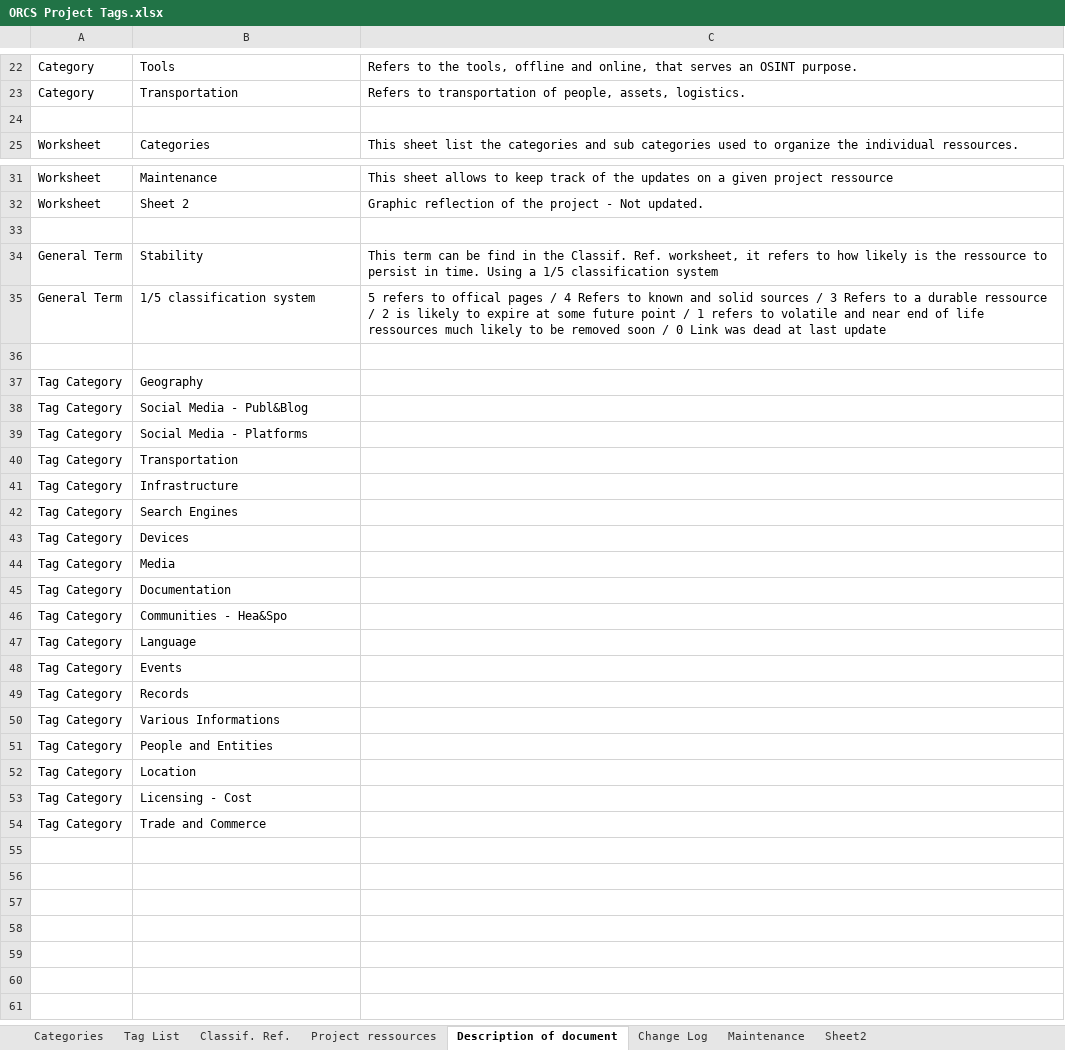
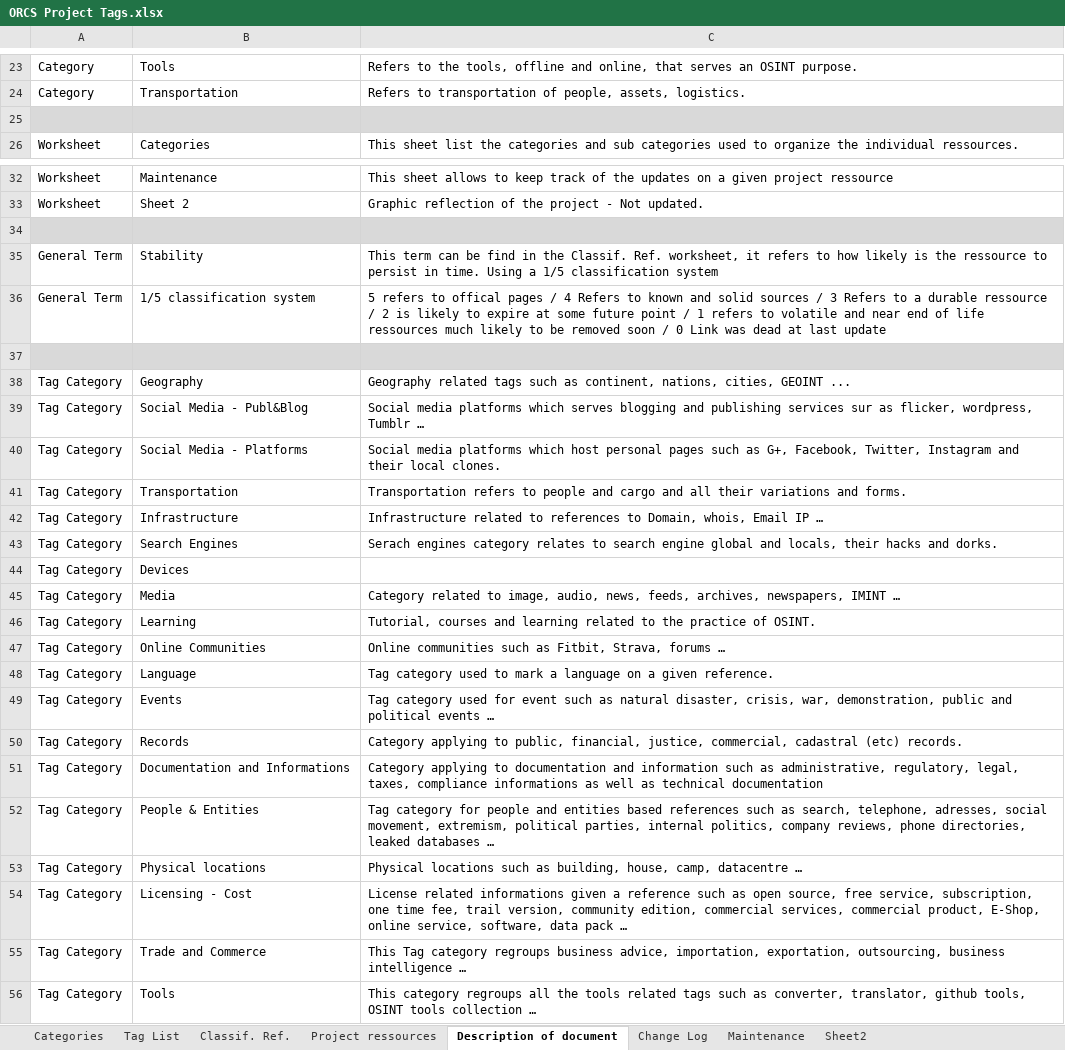
Before and after one commit to WebBreacher/orcs, an Excel workbook: ideas/ORCS Project Tags.xlsx, sheet Description of document, drawn as a sheet; only a part is shown, gaps mark what is left out; values as stored, in another font and other column widths than the file's, no borders; table styles not drawn; addresses are those after the commit; the diff covers the shown part only; the diff names each change by its address in the sheet, - before the commit and + after, or states it on an @@ line.

Commit message:
Add files via upload
Updated descriptions of TAG categories.

```diff
--- a/ideas/ORCS Project Tags.xlsx (sheet Description of document)
+++ b/ideas/ORCS Project Tags.xlsx (sheet Description of document)
-A25:C25 fill: none
+A25:C25 fill: #D9D9D9
-A34:C34 fill: none
+A34:C34 fill: #D9D9D9
-A37:C37 fill: none
+A37:C37 fill: #D9D9D9
-C38: (empty)
+C38: Geography related tags such as continent, nations, cities, GEOINT ...
-C39: (empty)
+C39: Social media platforms which serves blogging and publishing services sur as flicker, wordpress, Tumblr …
-C40: (empty)
+C40: Social media platforms which host personal pages such as G+, Facebook, Twitter, Instagram and their local clones.
-C41: (empty)
+C41: Transportation refers to people and cargo and all their variations and forms.
-C42: (empty)
+C42: Infrastructure related to references to Domain, whois, Email IP …
-C43: (empty)
+C43: Serach engines category relates to search engine global and locals, their hacks and dorks.
-C45: (empty)
+C45: Category related to image, audio, news, feeds, archives, newspapers, IMINT …
-B46: Documentation
+B46: Learning
-C46: (empty)
+C46: Tutorial, courses and learning related to the practice of OSINT.
-B47: Communities - Hea&Spo
+B47: Online Communities
-C47: (empty)
+C47: Online communities such as Fitbit, Strava, forums …
-C48: (empty)
+C48: Tag category used to mark a language on a given reference.
-C49: (empty)
+C49: Tag category used for event such as natural disaster, crisis, war, demonstration, public and political events …
-C50: (empty)
+C50: Category applying to public, financial, justice, commercial, cadastral (etc) records.
-B51: Various Informations
+B51: Documentation and Informations
-C51: (empty)
+C51: Category applying to documentation and information such as administrative, regulatory, legal, taxes, compliance informations as well as technical documentation
-B52: People and Entities
+B52: People & Entities
-C52: (empty)
+C52: Tag category for people and entities based references such as search, telephone, adresses, social movement, extremism, political parties, internal politics, company reviews, phone directories, leaked databases …
-B53: Location
+B53: Physical locations
-C53: (empty)
+C53: Physical locations such as building, house, camp, datacentre …
-C54: (empty)
+C54: License related informations given a reference such as open source, free service, subscription, one time fee, trail version, community edition, commercial services, commercial product, E-Shop, online service, software, data pack …
-C55: (empty)
+C55: This Tag category regroups business advice, importation, exportation, outsourcing, business intelligence …
+row 56: Tag Category | Tools | This category regroups all the tools related tags such as converter, translator, github tools, OSINT tools collection …
```
Also changed, not shown: 1 added row elsewhere in this sheet, sheet Classif. Ref., charts or pictures.
